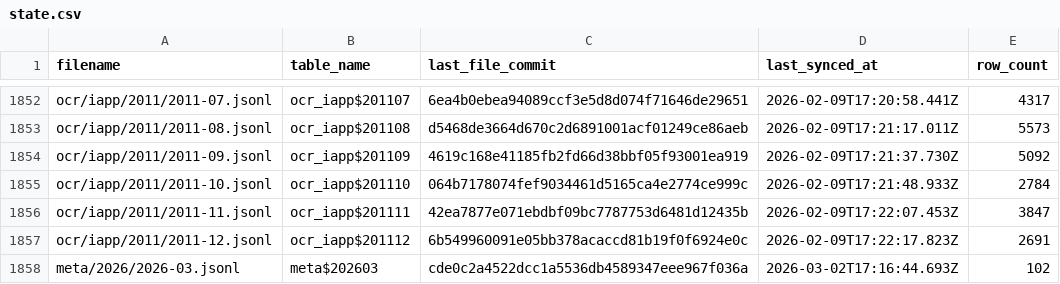
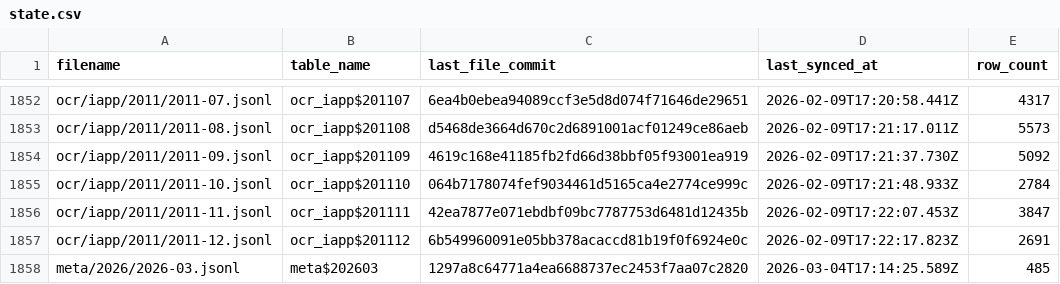
Before and after one commit to dtinth/openlawdata-bigquery, a CSV file: state.csv, drawn as a sheet; only a part is shown, gaps mark what is left out.

Commit message:
Update state.csv

```diff
--- a/state.csv
+++ b/state.csv
@@ -1857,2 +1857,2 @@ ocr/iapp/2011/2011-11.jsonl,ocr_iapp$201111,42ea7877e071ebdbf09bc7787753d6481d12
 ocr/iapp/2011/2011-12.jsonl,ocr_iapp$201112,6b549960091e05bb378acaccd81b19f0f6924e0c,2026-02-09T17:22:17.823Z,2691
-meta/2026/2026-03.jsonl,meta$202603,cde0c2a4522dcc1a5536db4589347eee967f036a,2026-03-02T17:16:44.693Z,102
+meta/2026/2026-03.jsonl,meta$202603,1297a8c64771a4ea6688737ec2453f7aa07c2820,2026-03-04T17:14:25.589Z,485
```
